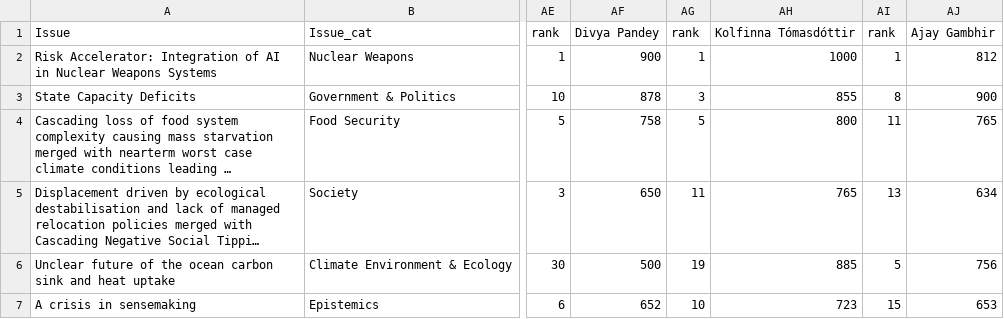
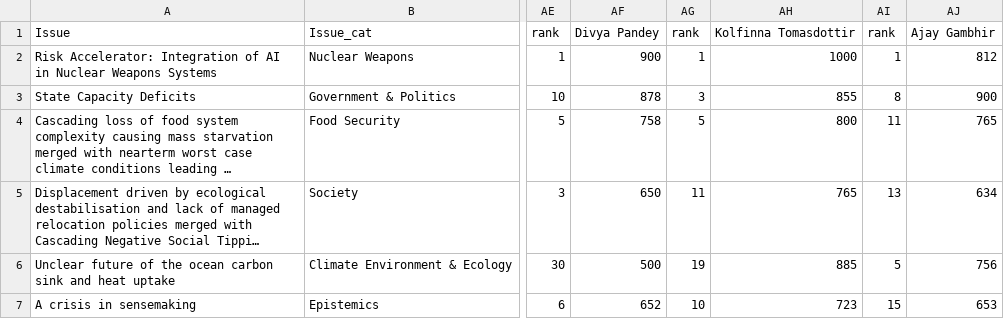
Before and after one commit to chrischank/GCR-Horizon-Scan, a CSV file: data/04_feature/Wytham_Abbey_r2_tally.csv, drawn as a sheet; only a part is shown, gaps mark what is left out; long unchanged cells end in …; the diff names each change by its address in the sheet, - before the commit and + after, or states it on an @@ line.

Commit message:
feat: Both round1 and round2 scores in ./data/04_feature are ready for analysis

```diff
--- a/data/04_feature/Wytham_Abbey_r2_tally.csv
+++ b/data/04_feature/Wytham_Abbey_r2_tally.csv
-AH1: Kolfinna Tómasdóttir
+AH1: Kolfinna Tomasdottir
```
Also changed, not shown: 1 other file.
